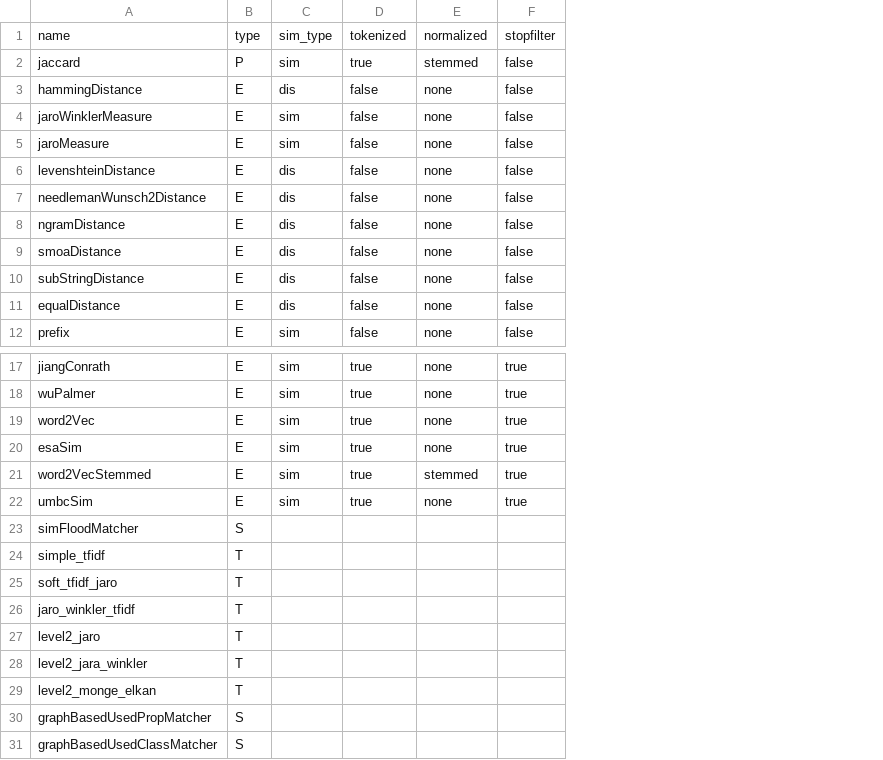
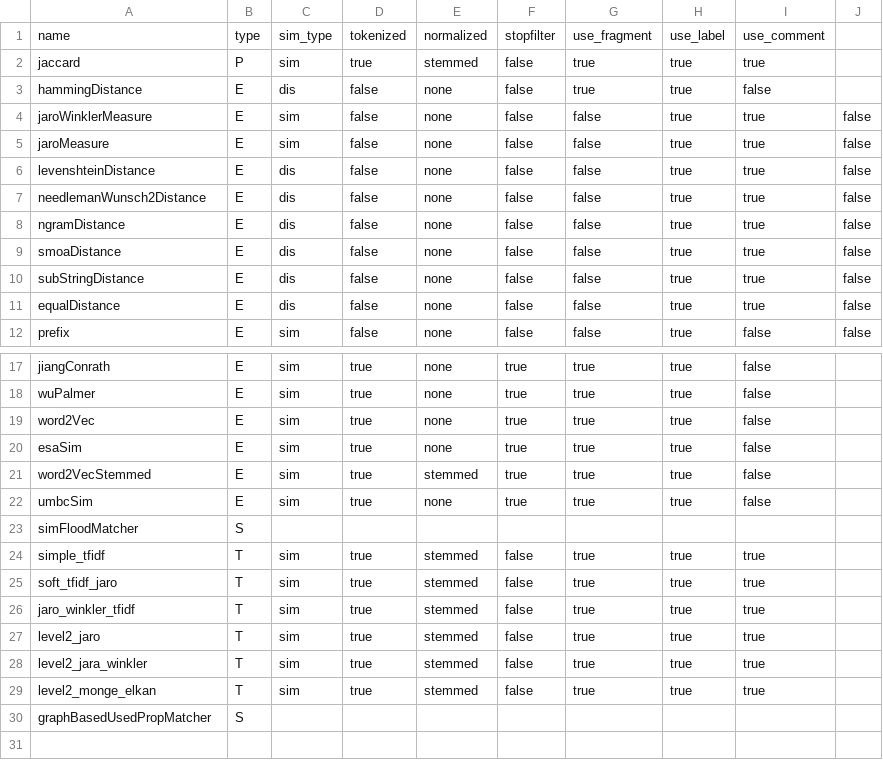
Before and after one commit to dice89/master-thesis, a CSV file: ontologymatcher/config/matcher_config_large_scale.default.csv, drawn as a sheet; only a part is shown, gaps mark what is left out; removed rows and columns are numbered as before the commit, all else as after; the diff names each change by its address in the sheet, - before the commit and + after, or states it on an @@ line.

```diff
--- a/ontologymatcher/config/matcher_config_large_scale.default.csv
+++ b/ontologymatcher/config/matcher_config_large_scale.default.csv
+column G, rows 1-12: use_fragment | true | true | false | false | false | false | false | false | false | false | false; rows 17-29: true | true | true | true | true | true |  | true | true | true | true | true | true
+column H, rows 1-12: use_label | true | true | true | true | true | true | true | true | true | true | true; rows 17-29: true | true | true | true | true | true |  | true | true | true | true | true | true
+column I, rows 1-12: use_comment | true | false | true | true | true | true | true | true | true | true | false; rows 17-29: false | false | false | false | false | false |  | true | true | true | true | true | true
+column J, rows 4-12: all false
-C24:C29: (empty)
+C24:C29: sim
-D24:D29: (empty)
+D24:D29: true
-E24:E29: (empty)
+E24:E29: stemmed
-F24:F29: (empty)
+F24:F29: false
-row 31: graphBasedUsedClassMatcher | S
```
Also changed, not shown: ontologymatcher/config/matcher_config_large_scale.csv, 48 other files.
